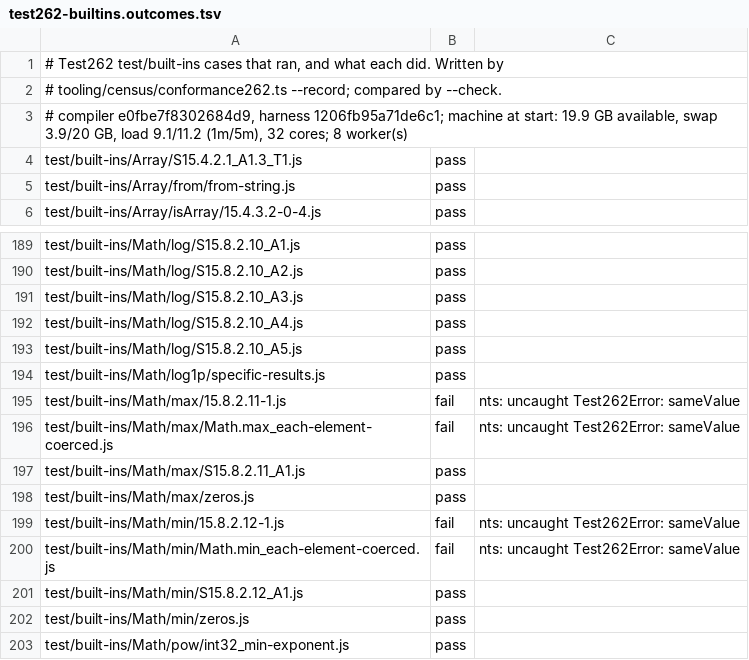
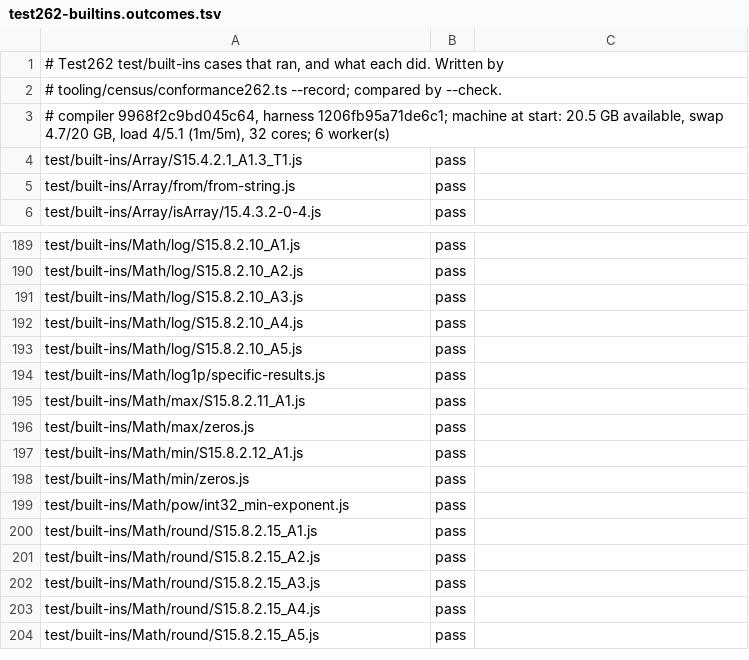
Before and after one commit to AkisArou/nts, a TSV file: tooling/census/test262-builtins.outcomes.tsv, drawn as a sheet; only a part is shown, gaps mark what is left out; the shorter side is filled out with more unchanged rows.

```diff
--- a/tooling/census/test262-builtins.outcomes.tsv
+++ b/tooling/census/test262-builtins.outcomes.tsv
@@ -2,3 +2,3 @@
 # tooling/census/conformance262.ts --record; compared by --check.
-# compiler e0fbe7f8302684d9, harness 1206fb95a71de6c1; machine at start: 19.9 GB available, swap 3.9/20 GB, load 9.1/11.2 (1m/5m), 32 cores; 8 worker(s)
+# compiler 9968f2c9bd045c64, harness 1206fb95a71de6c1; machine at start: 20.5 GB available, swap 4.7/20 GB, load 4/5.1 (1m/5m), 32 cores; 6 worker(s)
 test/built-ins/Array/S15.4.2.1_A1.3_T1.js	pass	
@@ -194,8 +194,4 @@ test/built-ins/Math/log/S15.8.2.10_A5.js	pass
 test/built-ins/Math/log1p/specific-results.js	pass	
-test/built-ins/Math/max/15.8.2.11-1.js	fail	nts: uncaught Test262Error: sameValue
-test/built-ins/Math/max/Math.max_each-element-coerced.js	fail	nts: uncaught Test262Error: sameValue
 test/built-ins/Math/max/S15.8.2.11_A1.js	pass	
 test/built-ins/Math/max/zeros.js	pass	
-test/built-ins/Math/min/15.8.2.12-1.js	fail	nts: uncaught Test262Error: sameValue
-test/built-ins/Math/min/Math.min_each-element-coerced.js	fail	nts: uncaught Test262Error: sameValue
 test/built-ins/Math/min/S15.8.2.12_A1.js	pass	
```
